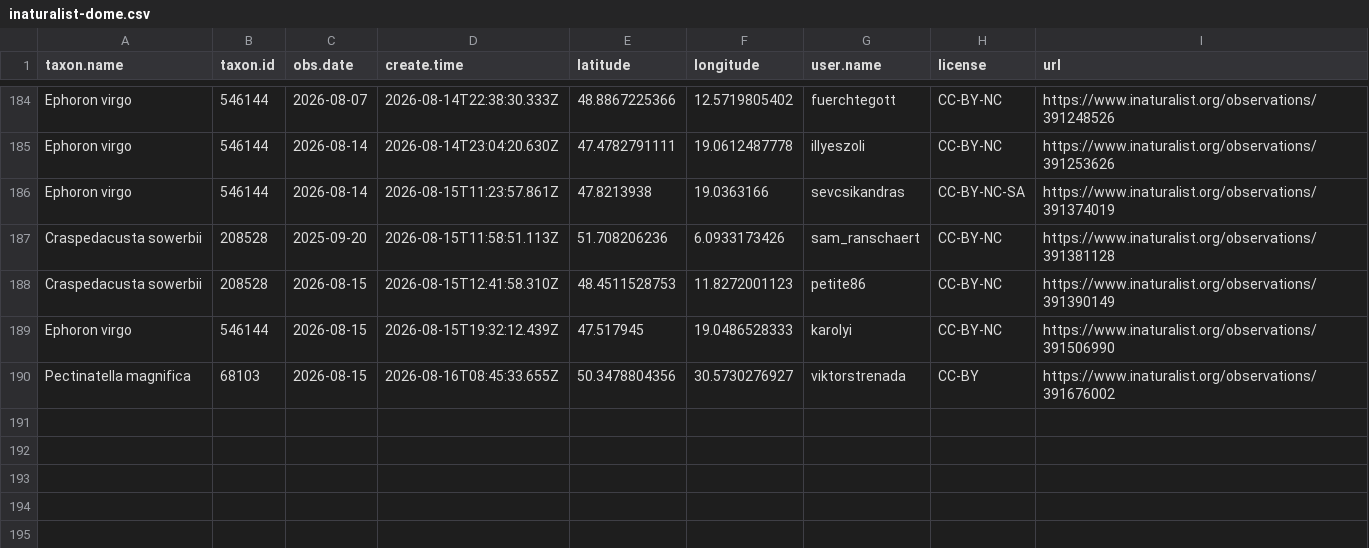
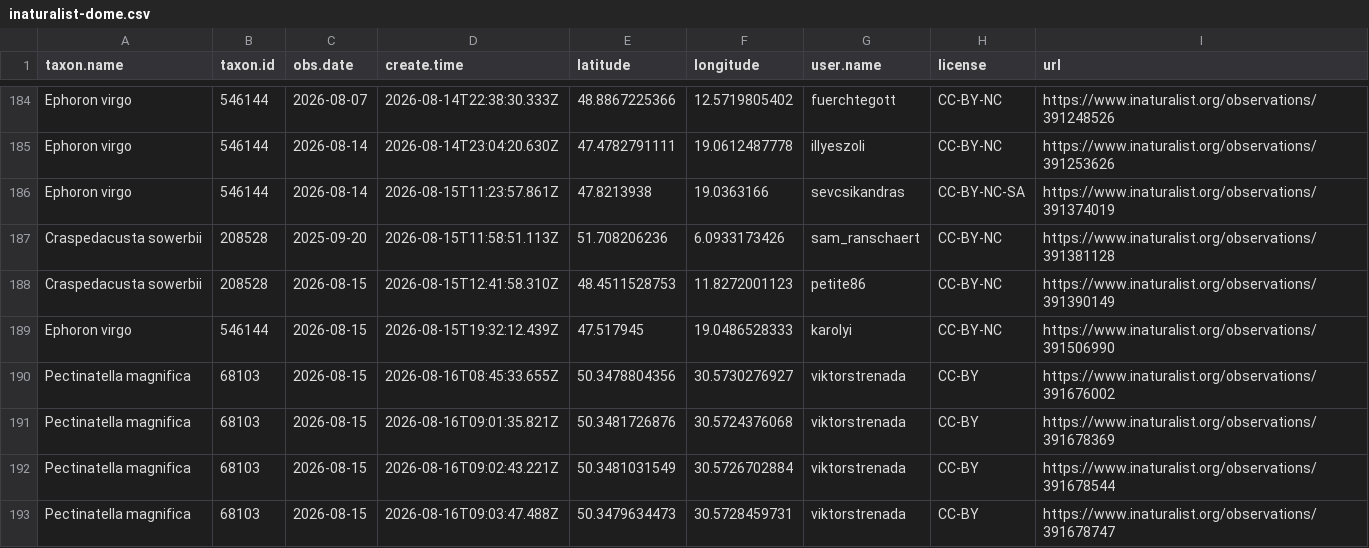
Before and after one commit to adam-egri/dome, a CSV file: inaturalist-dome.csv, drawn as a sheet; only a part is shown, gaps mark what is left out; the diff names each change by its address in the sheet, - before the commit and + after, or states it on an @@ line.

Commit message:
scheduled commit

```diff
--- a/inaturalist-dome.csv
+++ b/inaturalist-dome.csv
+row 191: Pectinatella magnifica | 68103 | 2026-08-15 | 2026-08-16T09:01:35.821Z | 50.3481726876 | 30.5724376068 | viktorstrenada | CC-BY | https://www.inaturalist.org/observations/391678369
+row 192: Pectinatella magnifica | 68103 | 2026-08-15 | 2026-08-16T09:02:43.221Z | 50.3481031549 | 30.5726702884 | viktorstrenada | CC-BY | https://www.inaturalist.org/observations/391678544
+row 193: Pectinatella magnifica | 68103 | 2026-08-15 | 2026-08-16T09:03:47.488Z | 50.3479634473 | 30.5728459731 | viktorstrenada | CC-BY | https://www.inaturalist.org/observations/391678747
```
